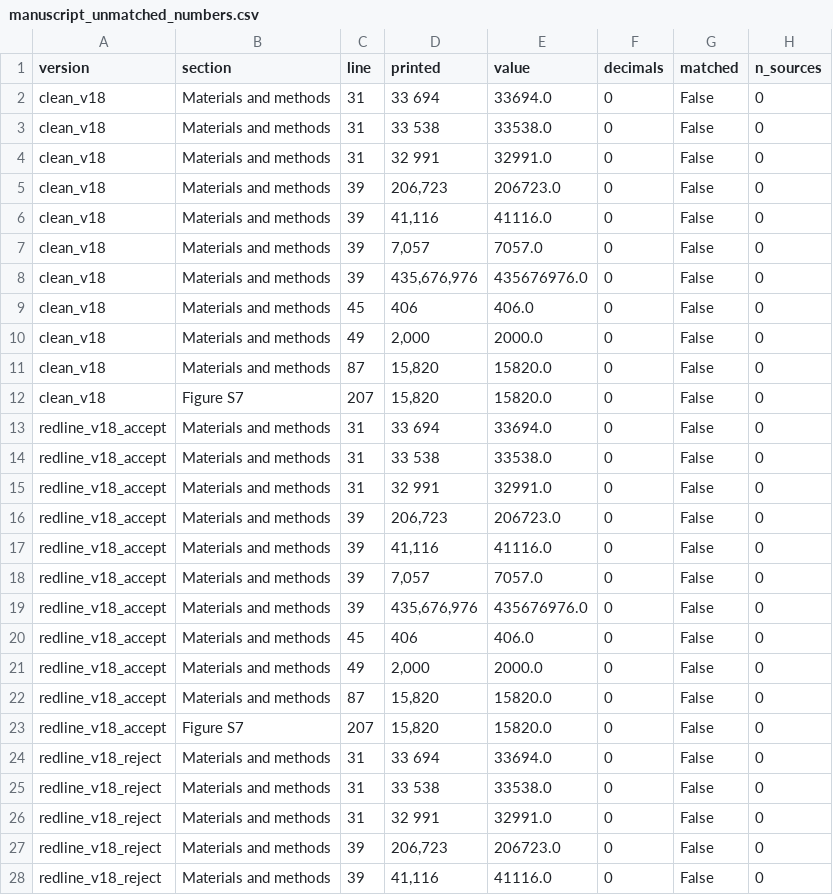
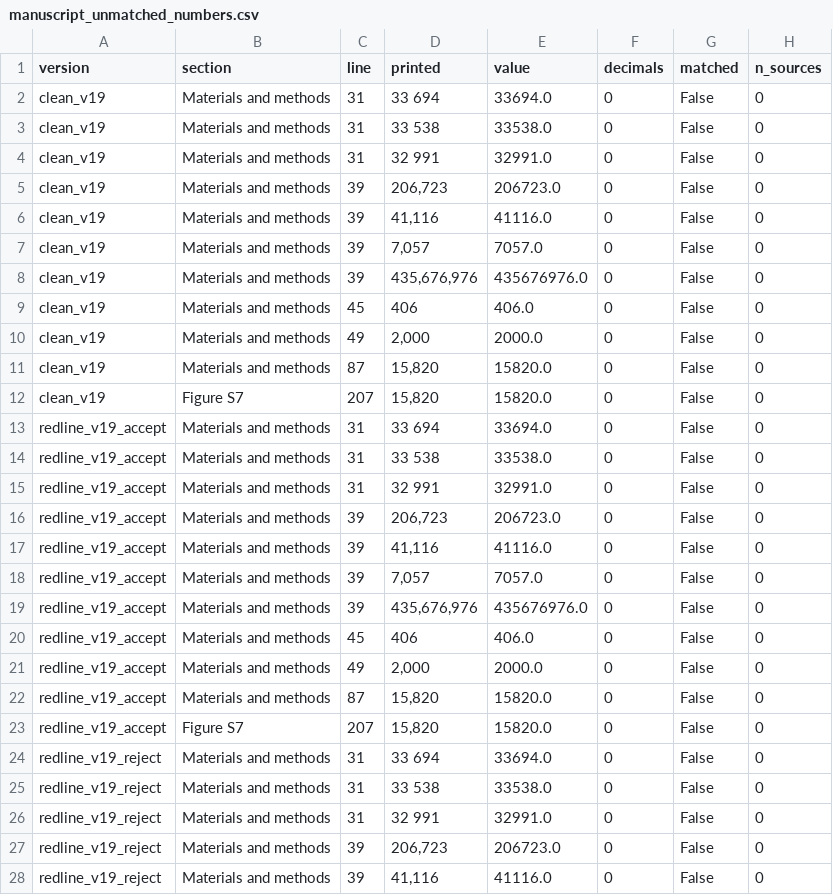
Before and after one commit to suzukis10111011/apscrna_public, a CSV file: 07_submission_bundle/tables/manuscript_unmatched_numbers.csv, drawn as a sheet; only a part is shown; the diff covers the shown part only; the diff names each change by its address in the sheet, - before the commit and + after, or states it on an @@ line.

```diff
--- a/07_submission_bundle/tables/manuscript_unmatched_numbers.csv
+++ b/07_submission_bundle/tables/manuscript_unmatched_numbers.csv
-A2:A12 (version): clean_v18
+A2:A12 (version): clean_v19
-A13:A23 (version): redline_v18_accept
+A13:A23 (version): redline_v19_accept
-A24:A28 (version): redline_v18_reject
+A24:A28 (version): redline_v19_reject
```
Also changed, not shown: 5 edited cells elsewhere in this file, 07_submission_bundle/tables/manuscript_number_agreement.csv, 07_submission_bundle/tables/manuscript_source_files.csv, 4 other files.
